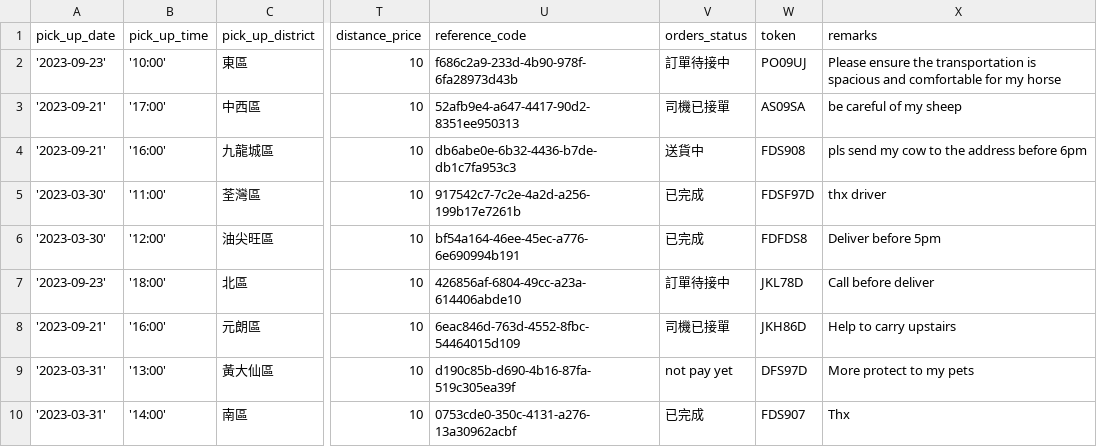
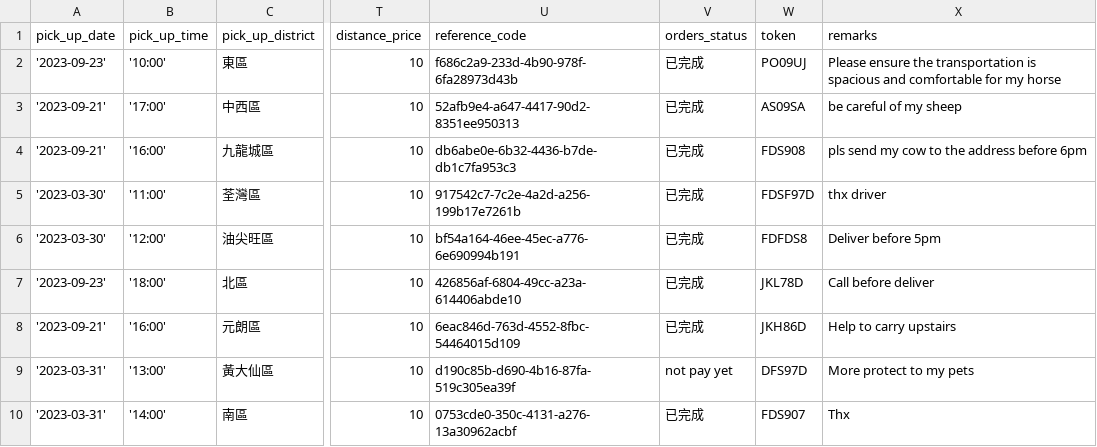
Before and after one commit to leaarn/c25-bad-project-04-tw, a CSV file: express-server/db/orders.csv, drawn as a sheet; only a part is shown, gaps mark what is left out; the diff names each change by its address in the sheet, - before the commit and + after, or states it on an @@ line.

Commit message:
order

```diff
--- a/express-server/db/orders.csv
+++ b/express-server/db/orders.csv
-V2 (orders_status): 訂單待接中
+V2 (orders_status): 已完成
-V3 (orders_status): 司機已接單
+V3 (orders_status): 已完成
-V4 (orders_status): 送貨中
+V4 (orders_status): 已完成
-V7 (orders_status): 訂單待接中
+V7 (orders_status): 已完成
-V8 (orders_status): 司機已接單
+V8 (orders_status): 已完成
```
